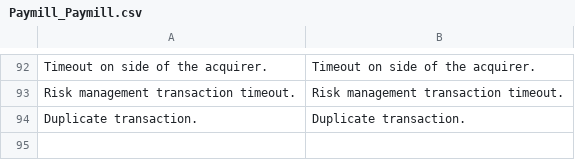
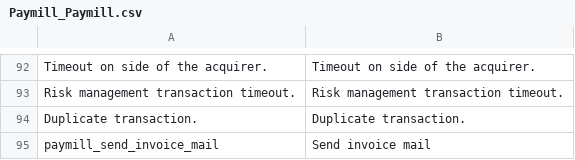
Before and after one commit to OpenMageModuleFostering/paymill_paymill, a CSV file: app/locale/en_GB/Paymill_Paymill.csv, drawn as a sheet; only a part is shown, gaps mark what is left out.

```diff
--- a/app/locale/en_GB/Paymill_Paymill.csv
+++ b/app/locale/en_GB/Paymill_Paymill.csv
@@ -94 +94,2 @@
 "Duplicate transaction.", "Duplicate transaction."
+"paymill_send_invoice_mail", "Send invoice mail"
```
Also changed, not shown: app/locale/de_DE/Paymill_Paymill.csv, 48 other files.
